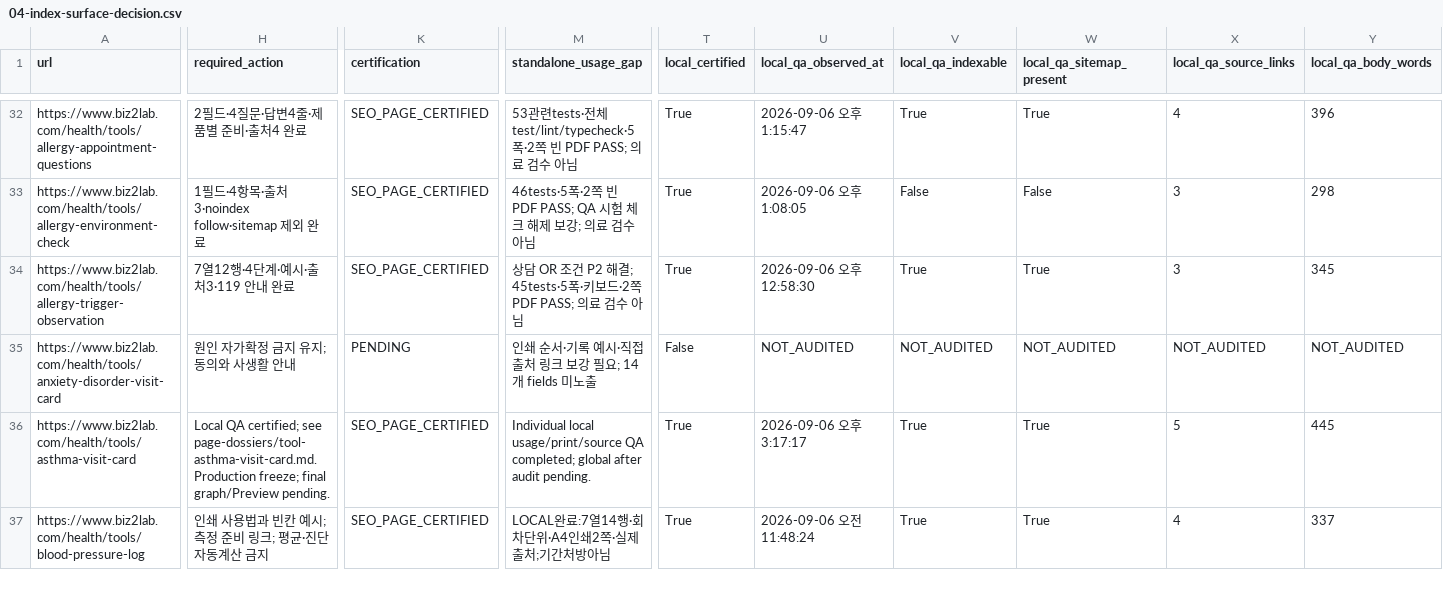
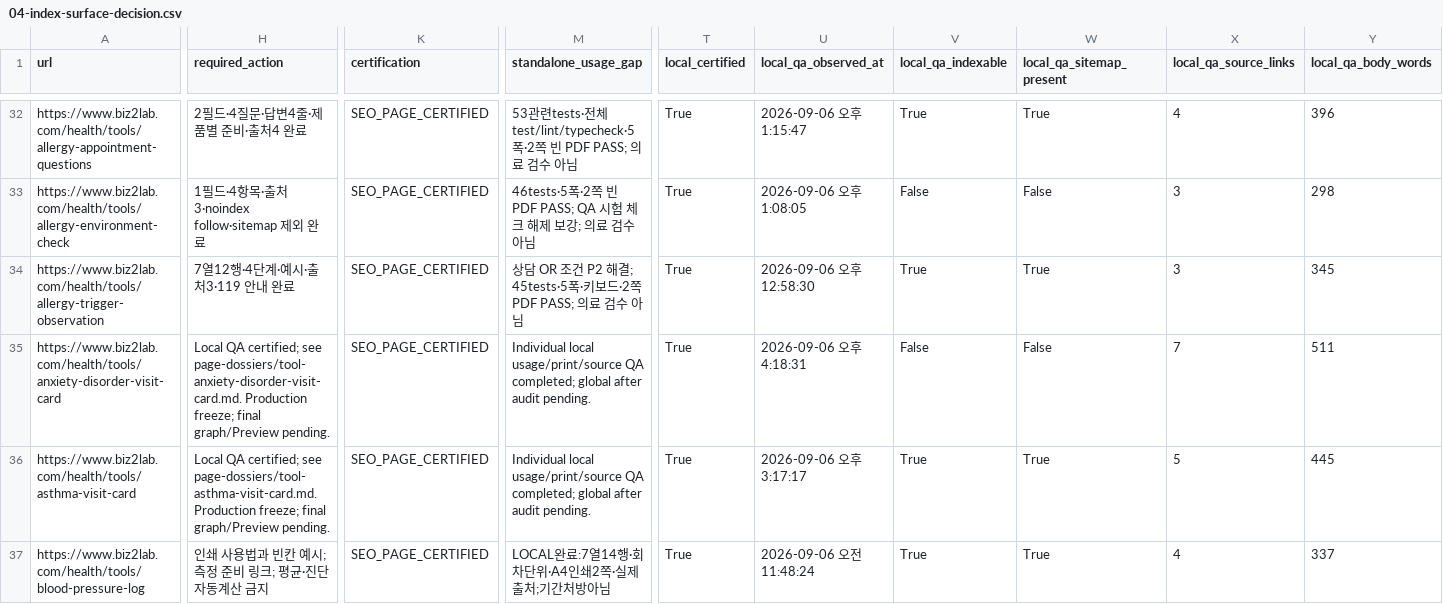
Before and after one commit to mizzang0305-oss/Biz2Lab_Os, a CSV file: docs/health-v3/onurim/seo-v2/04-index-surface-decision.csv, drawn as a sheet; only a part is shown, gaps mark what is left out; the diff covers the shown part only; the diff names each change by its address in the sheet, - before the commit and + after, or states it on an @@ line.

Commit message:
feat(seo): certify anxiety visit memo as contextual utility
Problem: The brief memo lacked standalone use and physical-symptom safety boundaries.

Solution: Add individual guidance, official sources, contextual noindex and verified two-page print layout.

Impact: Local-only tool and parent card changes; Production and medical-review gates preserved.

Files: Tool editorial, expansion card, regression tests, ledger, dossiers and local QA records.

```diff
--- a/docs/health-v3/onurim/seo-v2/04-index-surface-decision.csv
+++ b/docs/health-v3/onurim/seo-v2/04-index-surface-decision.csv
-H35 (required_action): 원인 자가확정 금지 유지; 동의와 사생활 안내
+H35 (required_action): Local QA certified; see page-dossiers/tool-anxiety-disorder-visit-card.md. Production freeze; final graph/Preview pending.
-K35 (certification): PENDING
+K35 (certification): SEO_PAGE_CERTIFIED
-M35 (standalone_usage_gap): 인쇄 순서·기록 예시·직접 출처 링크 보강 필요; 14개 fields 미노출
+M35 (standalone_usage_gap): Individual local usage/print/source QA completed; global after audit pending.
-T35 (local_certified): False
+T35 (local_certified): True
-U35 (local_qa_observed_at): NOT_AUDITED
+U35 (local_qa_observed_at): 2026-09-06 오후 4:18:31
-V35 (local_qa_indexable): NOT_AUDITED
+V35 (local_qa_indexable): False
-W35 (local_qa_sitemap_present): NOT_AUDITED
+W35 (local_qa_sitemap_present): False
-X35 (local_qa_source_links): NOT_AUDITED
+X35 (local_qa_source_links): 7
-Y35 (local_qa_body_words): NOT_AUDITED
+Y35 (local_qa_body_words): 511
```
Also changed, not shown: 2 edited cells elsewhere in this file, 8 other files.
